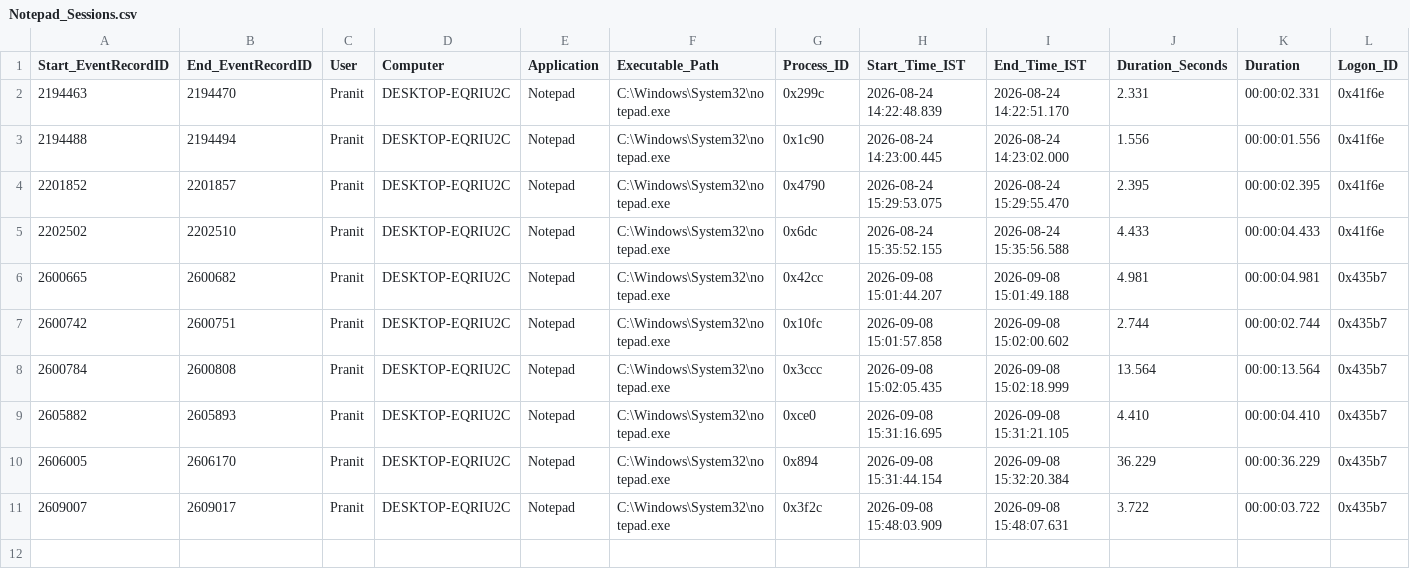
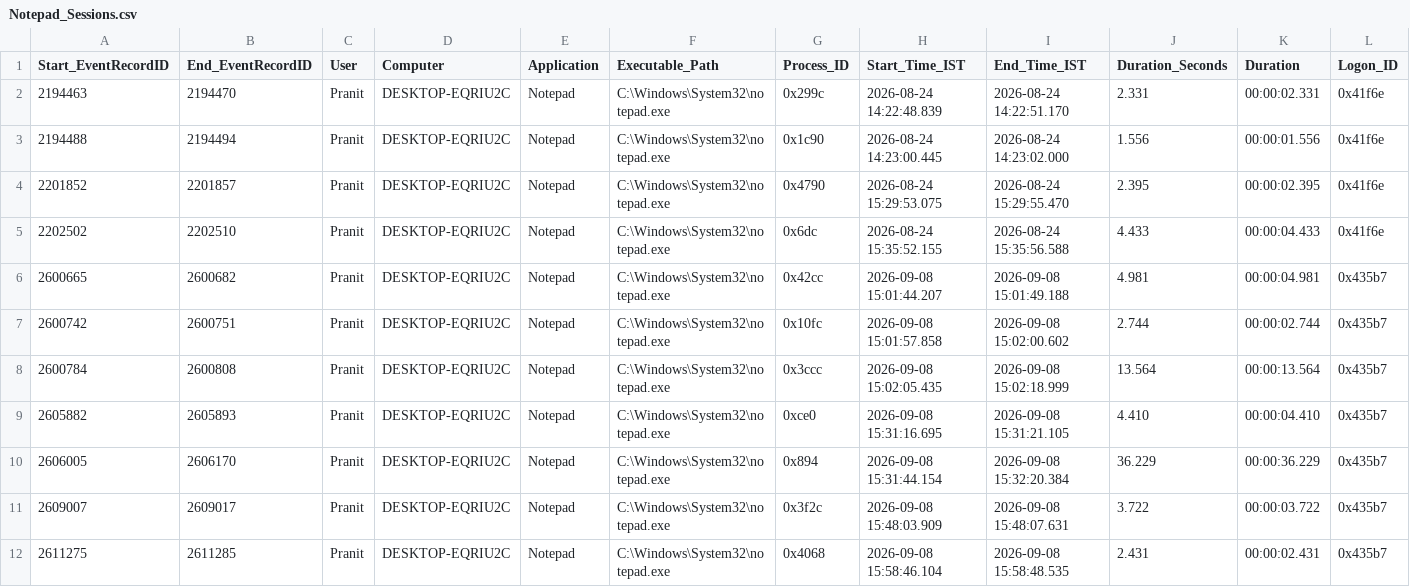
Before and after one commit to Pranit1225/Licensed-Softwares-Logger, a CSV file: License_Usage/Notepad/Notepad_Sessions.csv, drawn as a sheet; only a part is shown; rows hold the shown columns only; the diff names each change by its address in the sheet, - before the commit and + after, or states it on an @@ line.

Commit message:
Add diagnostic logging and latest session data
This change captures the newest Notepad usage session and updates the monthly/session summaries for September 2026. It also adds a logger diagnostic log and a Word document describing the logging changes, while updating the saved event tracking state to resume from the latest EventRecordID.

```diff
--- a/License_Usage/Notepad/Notepad_Sessions.csv
+++ b/License_Usage/Notepad/Notepad_Sessions.csv
+row 12: 2611275 | 2611285 | Pranit | DESKTOP-EQRIU2C | Notepad | C:\Windows\System32\notepad.exe | 0x4068 | 2026-09-08 15:58:46.104 | 2026-09-08 15:58:48.535 | 2.431 | 00:00:02.431 | 0x435b7
```
Also changed, not shown: License_Usage/Notepad/Notepad_Monthly_Summary.csv, 3 other files.
